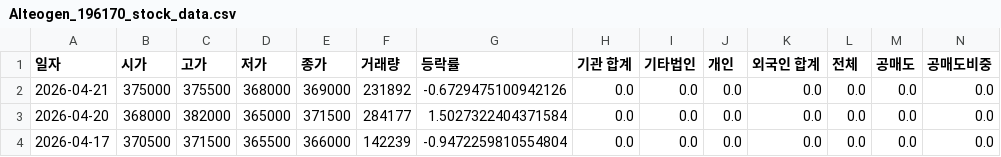
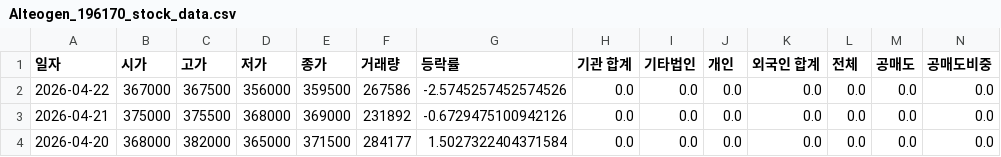
Before and after one commit to ccyun95/Pharma_bio_work, a CSV file: data/Alteogen_196170_stock_data.csv, drawn as a sheet; only a part is shown; the shorter side is filled out with more unchanged rows; rows hold the shown columns only; the diff names each change by its address in the sheet, - before the commit and + after, or states it on an @@ line.

```diff
--- a/data/Alteogen_196170_stock_data.csv
+++ b/data/Alteogen_196170_stock_data.csv
+row 2: 2026-04-22 | 367000 | 367500 | 356000 | 359500 | 267586 | -2.5745257452574526 | 0.0 | 0.0 | 0.0 | 0.0 | 0.0 | 0.0 | 0.0
```
Also changed, not shown: data/ABL_Bio_298380_stock_data.csv, data/Celltrion_068270_stock_data.csv, 22 other files.
